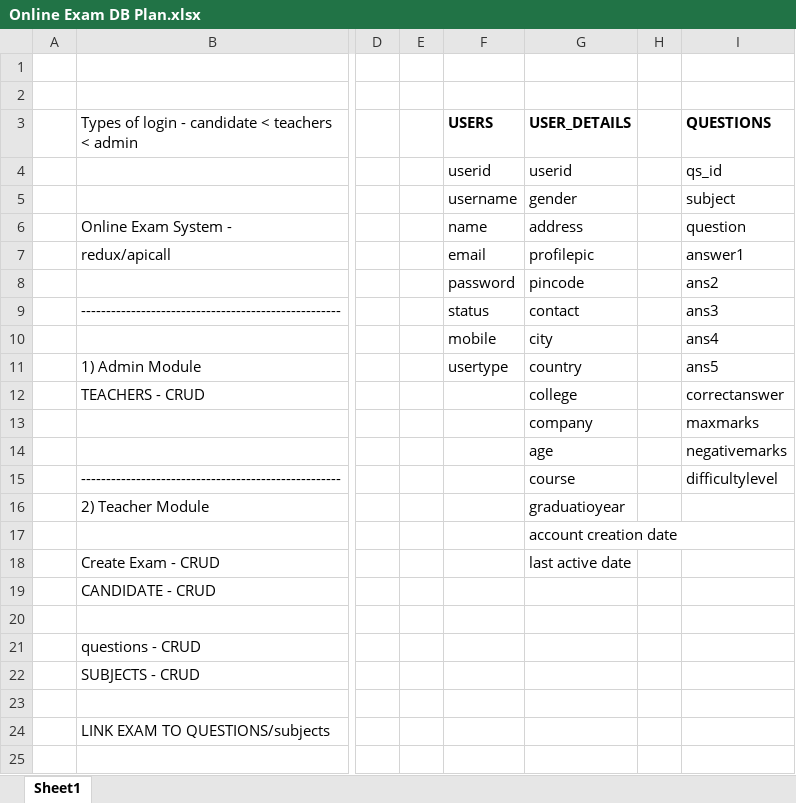
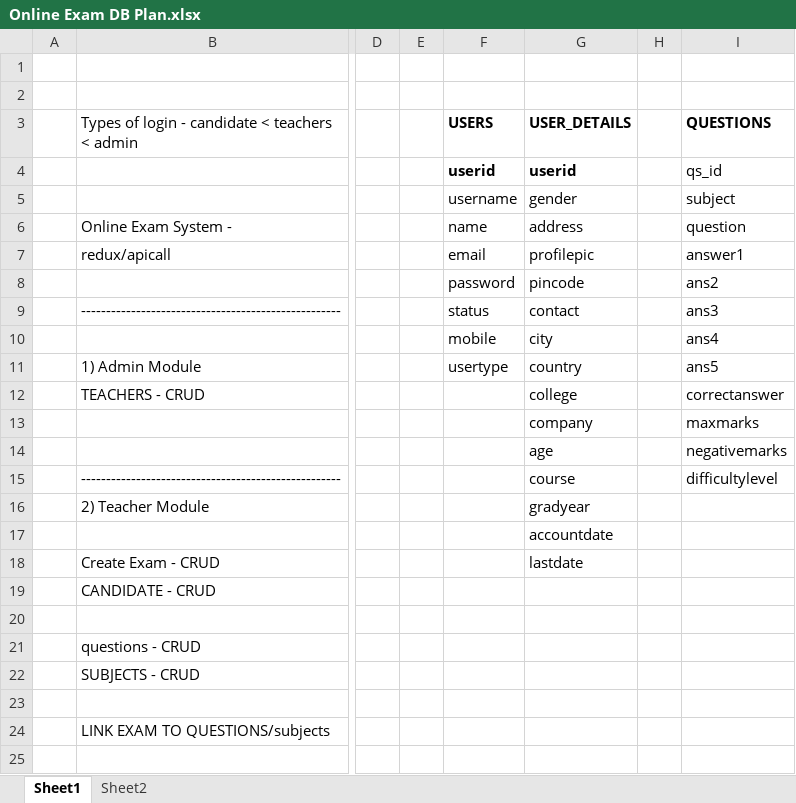
Before and after one commit to deepak104080/neutron_sql_test, an Excel workbook: Online Exam DB Plan.xlsx, sheet Sheet1, drawn as a sheet; only a part is shown, gaps mark what is left out; values as stored, in another font and other column widths than the file's, no borders; the diff names each change by its address in the sheet, - before the commit and + after, or states it on an @@ line.

```diff
--- a/Online Exam DB Plan.xlsx (sheet Sheet1)
+++ b/Online Exam DB Plan.xlsx (sheet Sheet1)
+sheet tab: Sheet2
-F4:G4 bold: off
+F4:G4 bold: on
-G16 (USER_DETAILS): graduatioyear
+G16 (USER_DETAILS): gradyear
-G17 (USER_DETAILS): account creation date
+G17 (USER_DETAILS): accountdate
-G18 (USER_DETAILS): last active date
+G18 (USER_DETAILS): lastdate
```
Also changed, not shown: 2 other files.
